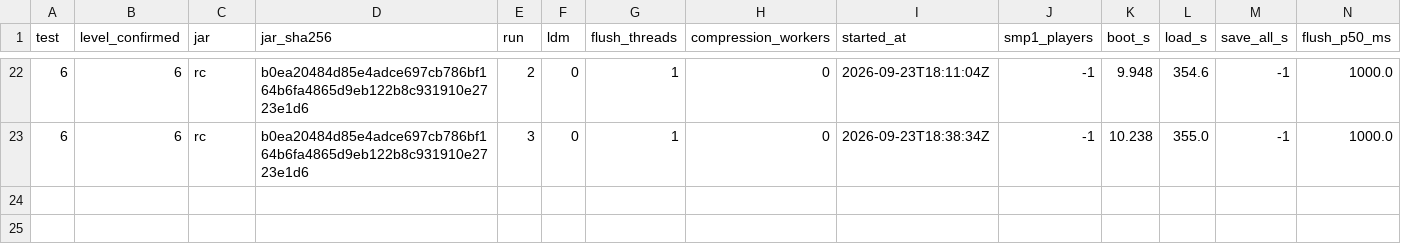
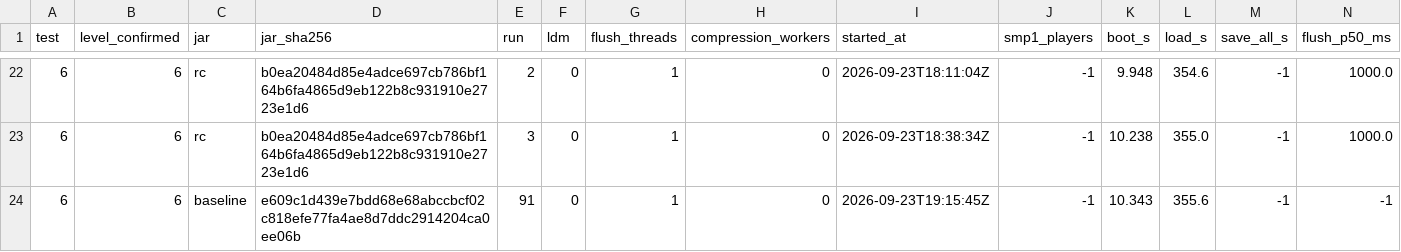
Before and after one commit to Ashu11-A/folia-linear, a CSV file: versions/26.1.x/bench/stress-1-22.csv, drawn as a sheet; only a part is shown, gaps mark what is left out; rows hold the shown columns only; the diff names each change by its address in the sheet, - before the commit and + after, or states it on an @@ line.

Commit message:
bench(level-06): k1 baseline SIGKILL T+30 done — exit 137, lost 6144/6144 all-missing (S1+S2, newest 47.5s); swap_jar cp-after-start bug documented

```diff
--- a/versions/26.1.x/bench/stress-1-22.csv
+++ b/versions/26.1.x/bench/stress-1-22.csv
+row 24: 6 | 6 | baseline | e609c1d439e7bdd68e68abccbcf02c818efe77fa4ae8d7ddc2914204ca0ee06b | 91 | 0 | 1 | 0 | 2026-09-23T19:15:45Z | -1 | 10.343 | 355.6 | -1 | -1
```
Also changed, not shown: 1 other file.
